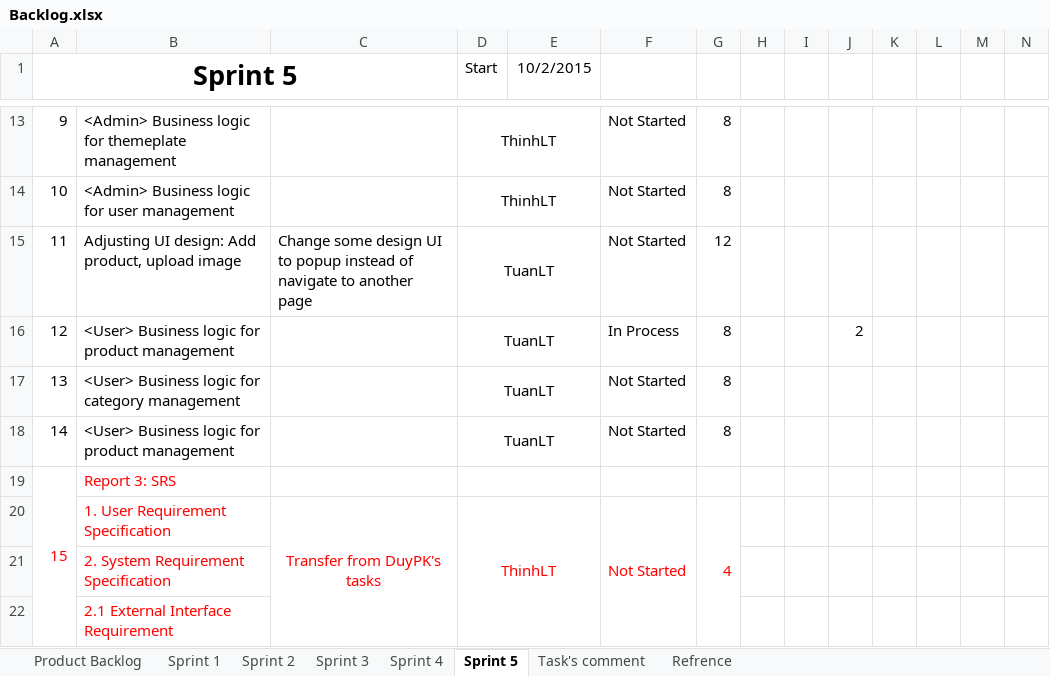
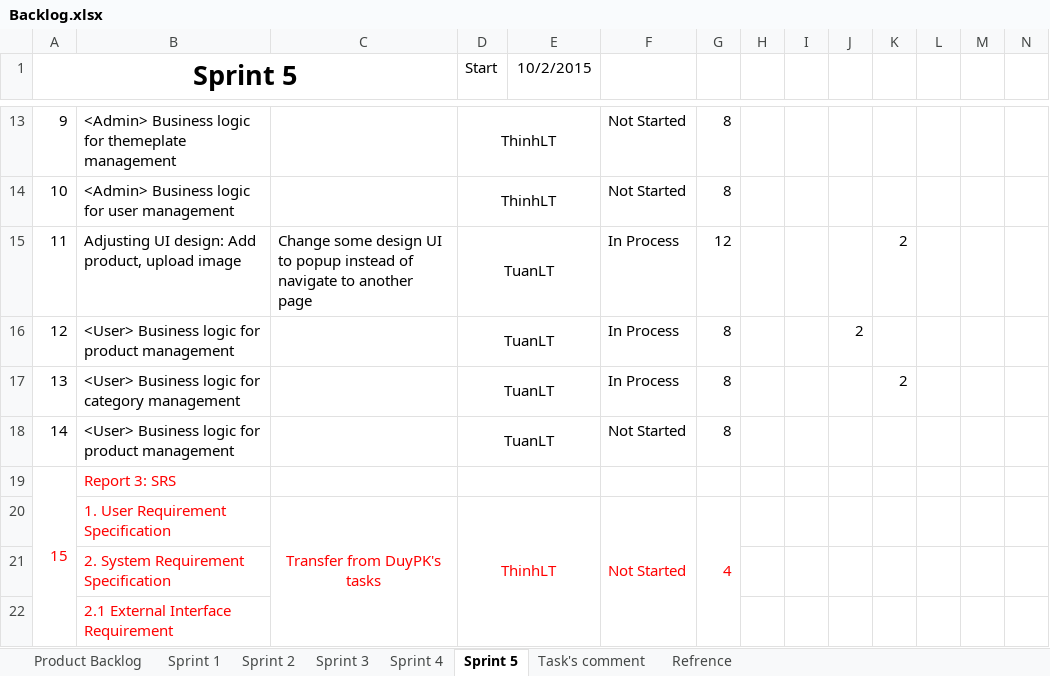
Before and after one commit to phamvanthang310/caps-team7-fu, an Excel workbook: Document/Backlog.xlsx, sheet Sprint 5, drawn as a sheet; only a part is shown, gaps mark what is left out; values as stored, in another font and other column widths than the file's, no borders; the diff names each change by its address in the sheet, - before the commit and + after, or states it on an @@ line.

Commit message:
Update backlog

```diff
--- a/Document/Backlog.xlsx (sheet Sprint 5)
+++ b/Document/Backlog.xlsx (sheet Sprint 5)
-F15: Not Started
+F15: In Process
-K15: (empty)
+K15: 2
-F17: Not Started
+F17: In Process
-K17: (empty)
+K17: 2
```
Also changed, not shown: charts or pictures.
